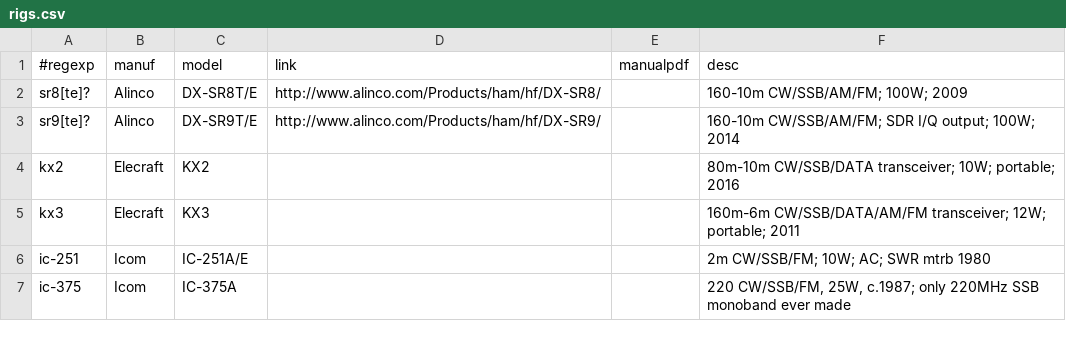
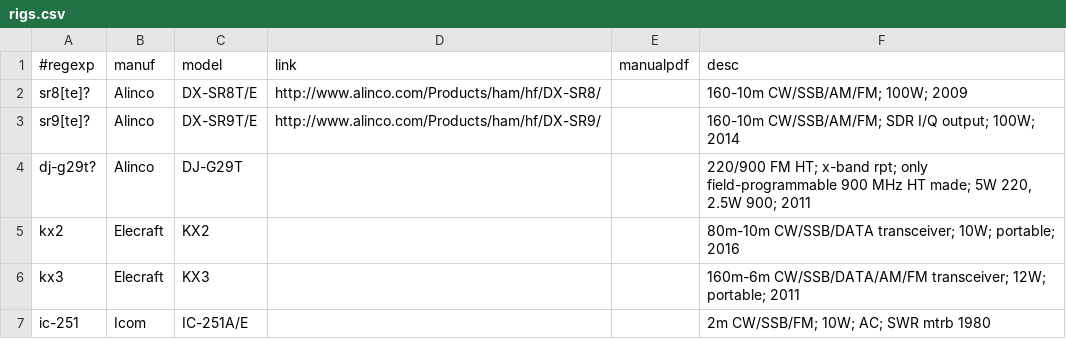
Before and after one commit to molo1134/rigs, a CSV file: rigs.csv, drawn as a sheet; only a part is shown; the shorter side is filled out with more unchanged rows; the diff names each change by its address in the sheet, - before the commit and + after, or states it on an @@ line.

Commit message:
Add Alinco DJ-G29T

```diff
--- a/rigs.csv
+++ b/rigs.csv
+row 4: dj-g29t? | Alinco | DJ-G29T |  |  | 220/900 FM HT; x-band rpt; only field-programmable 900 MHz HT made; 5W 220, 2.5W 900; 2011
```
